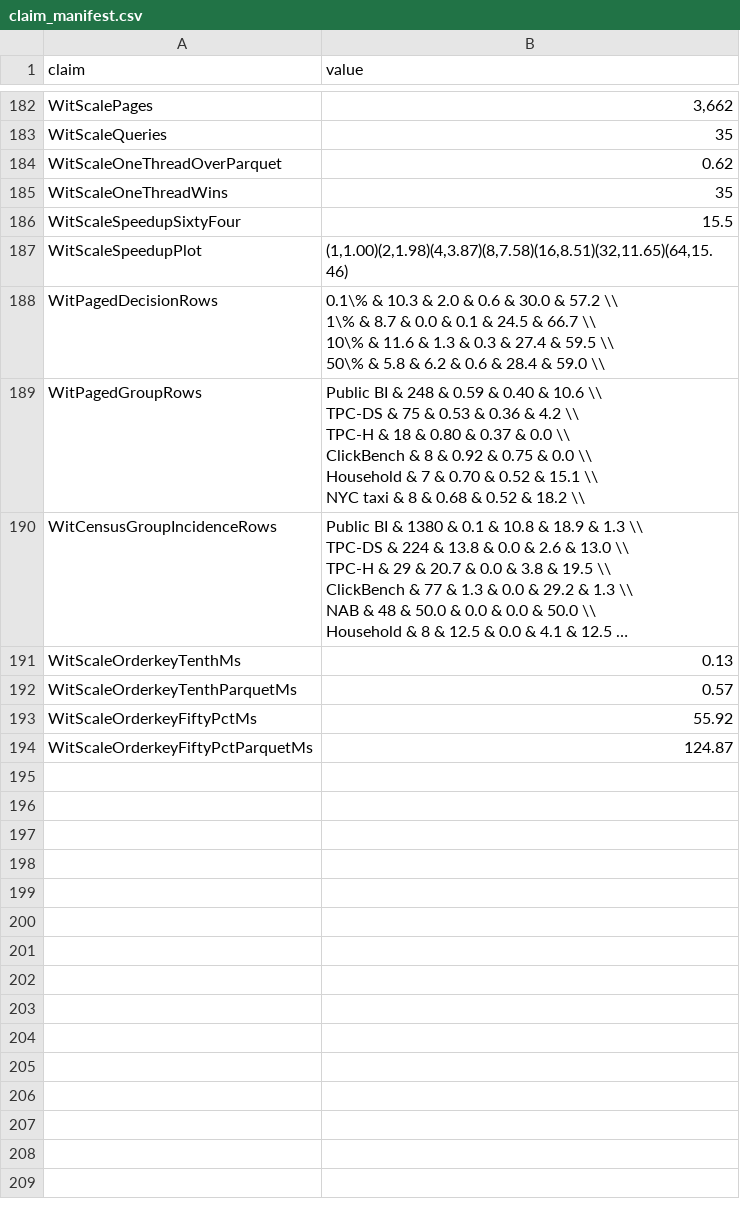
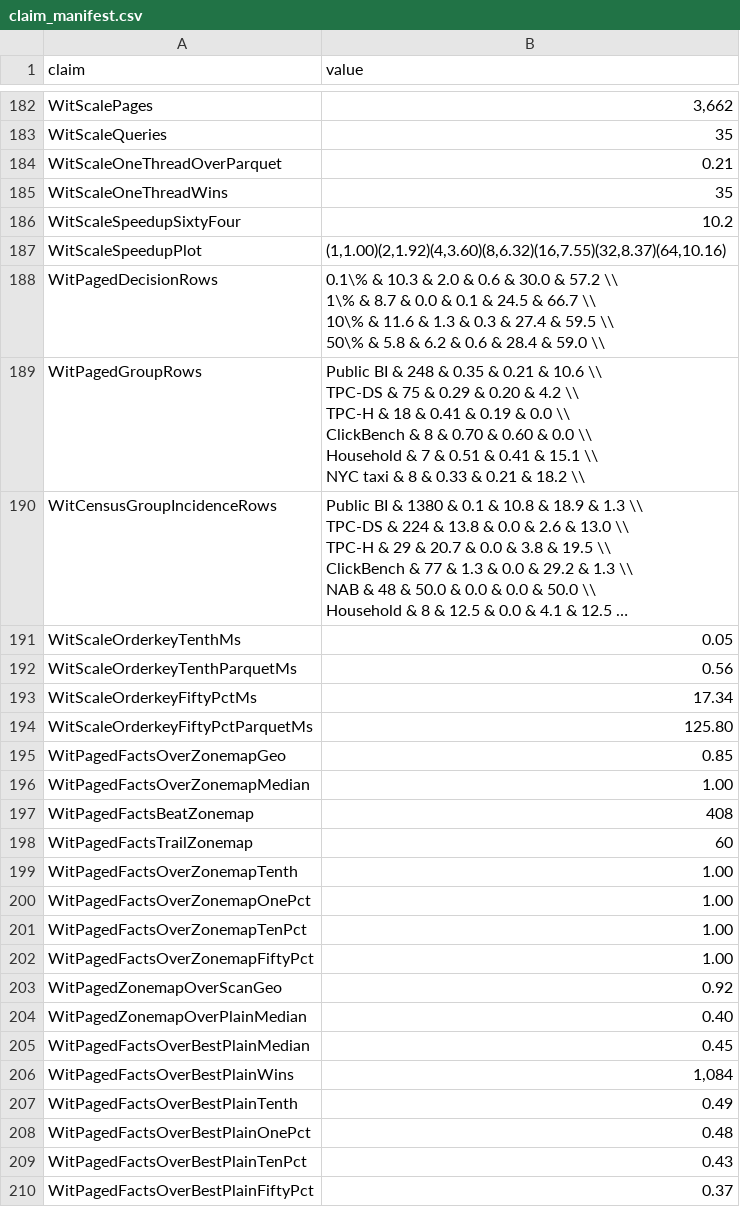
Before and after one commit to clumsyspeedboat/witness, a CSV file: experiments/results/claim_manifest.csv, drawn as a sheet; only a part is shown, gaps mark what is left out; long unchanged cells end in …; ↵ is a line break in a cell; the diff covers the shown part only; the diff names each change by its address in the sheet, - before the commit and + after, or states it on an @@ line.

```diff
--- a/experiments/results/claim_manifest.csv
+++ b/experiments/results/claim_manifest.csv
-B184 (value): 0.62
+B184 (value): 0.21
-B186 (value): 15.5
+B186 (value): 10.2
-B187 (value): (1,1.00)(2,1.98)(4,3.87)(8,7.58)(16,8.51)(32,11.65)(64,15.46)
+B187 (value): (1,1.00)(2,1.92)(4,3.60)(8,6.32)(16,7.55)(32,8.37)(64,10.16)
-B189 (value): …248 & 0.59 & 0.40 & 10.6 \\ ↵ TPC-DS & 75 & 0.53 & 0.36 & 4.2 \\ ↵ TPC-H & 18 & 0.80 & 0.37 & 0.0 \\ ↵ ClickBench & 8 & 0.92 & 0.75 & 0.0 \\ ↵ Household & 7 & 0.70 & 0.52 & 15.1 \\ ↵ NYC taxi & 8 & 0.68 & 0.52 & 18.2…
+B189 (value): …248 & 0.35 & 0.21 & 10.6 \\ ↵ TPC-DS & 75 & 0.29 & 0.20 & 4.2 \\ ↵ TPC-H & 18 & 0.41 & 0.19 & 0.0 \\ ↵ ClickBench & 8 & 0.70 & 0.60 & 0.0 \\ ↵ Household & 7 & 0.51 & 0.41 & 15.1 \\ ↵ NYC taxi & 8 & 0.33 & 0.21 & 18.2…
-B191 (value): 0.13
+B191 (value): 0.05
-B192 (value): 0.57
+B192 (value): 0.56
-B193 (value): 55.92
+B193 (value): 17.34
-B194 (value): 124.87
+B194 (value): 125.80
+row 195: WitPagedFactsOverZonemapGeo | 0.85
+row 196: WitPagedFactsOverZonemapMedian | 1.00
+row 197: WitPagedFactsBeatZonemap | 408
+row 198: WitPagedFactsTrailZonemap | 60
+row 199: WitPagedFactsOverZonemapTenth | 1.00
+row 200: WitPagedFactsOverZonemapOnePct | 1.00
+row 201: WitPagedFactsOverZonemapTenPct | 1.00
+row 202: WitPagedFactsOverZonemapFiftyPct | 1.00
+row 203: WitPagedZonemapOverScanGeo | 0.92
+row 204: WitPagedZonemapOverPlainMedian | 0.40
+row 205: WitPagedFactsOverBestPlainMedian | 0.45
+row 206: WitPagedFactsOverBestPlainWins | 1,084
+row 207: WitPagedFactsOverBestPlainTenth | 0.49
+row 208: WitPagedFactsOverBestPlainOnePct | 0.48
+row 209: WitPagedFactsOverBestPlainTenPct | 0.43
+row 210: WitPagedFactsOverBestPlainFiftyPct | 0.37
```
Also changed, not shown: 39 added rows and 71 edited cells elsewhere in this file, experiments/results/paged_study/costs.csv, experiments/results/paged_study/scaling.csv, 41 other files.
